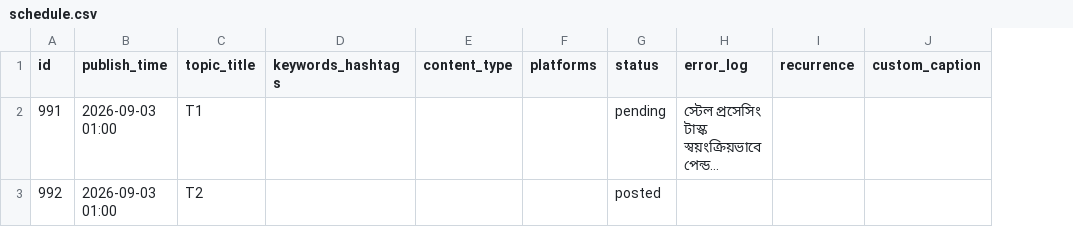
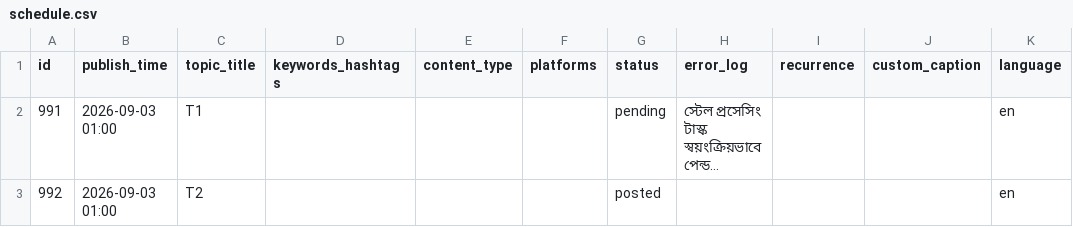
Before and after one commit to siraj-bd/social-autopilot, a CSV file: schedule.csv, drawn as a sheet; long unchanged cells end in …; the diff names each change by its address in the sheet, - before the commit and + after, or states it on an @@ line.

Commit message:
feat: complete English default language, optional Bengali mode with technical term preservation, and neural voice switching

```diff
--- a/schedule.csv
+++ b/schedule.csv
+column K (language), rows 2-3: en | en
```
Also changed, not shown: 6 other files.
